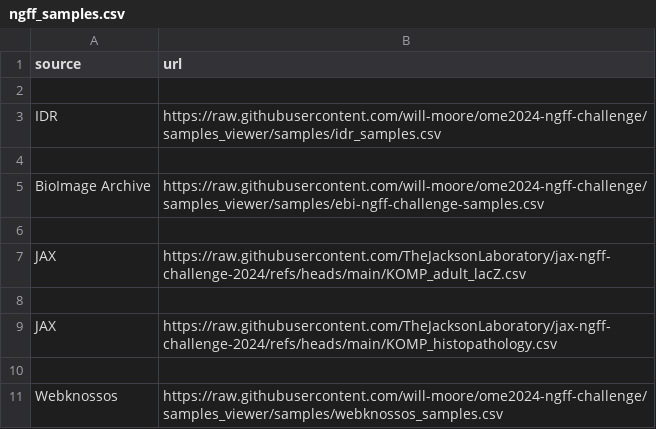
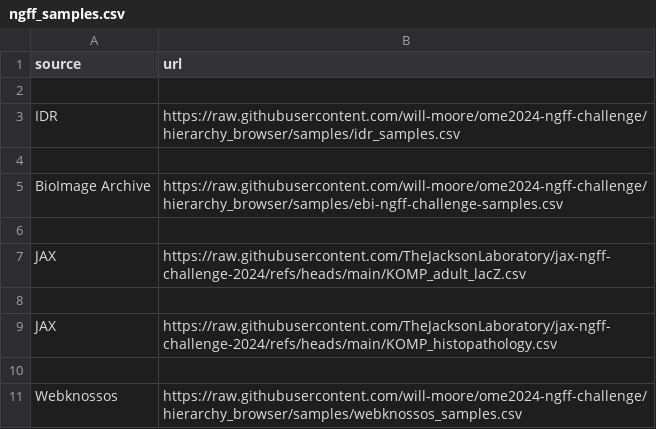
Before and after one commit to ome/ome2024-ngff-challenge, a CSV file: samples/ngff_samples.csv, drawn as a sheet.

```diff
--- a/samples/ngff_samples.csv
+++ b/samples/ngff_samples.csv
@@ -2,5 +2,5 @@ source,url
 
-IDR,https://raw.githubusercontent.com/will-moore/ome2024-ngff-challenge/samples_viewer/samples/idr_samples.csv
+IDR,https://raw.githubusercontent.com/will-moore/ome2024-ngff-challenge/hierarchy_browser/samples/idr_samples.csv
 
-BioImage Archive,https://raw.githubusercontent.com/will-moore/ome2024-ngff-challenge/samples_viewer/samples/ebi-ngff-challenge-samples.csv
+BioImage Archive,https://raw.githubusercontent.com/will-moore/ome2024-ngff-challenge/hierarchy_browser/samples/ebi-ngff-challenge-samples.csv
 
@@ -10,2 +10,2 @@ JAX,https://raw.githubusercontent.com/TheJacksonLaboratory/jax-ngff-challenge-20
 
-Webknossos,https://raw.githubusercontent.com/will-moore/ome2024-ngff-challenge/samples_viewer/samples/webknossos_samples.csv
+Webknossos,https://raw.githubusercontent.com/will-moore/ome2024-ngff-challenge/hierarchy_browser/samples/webknossos_samples.csv
```
Also changed, not shown: samples/idr_samples.csv.
